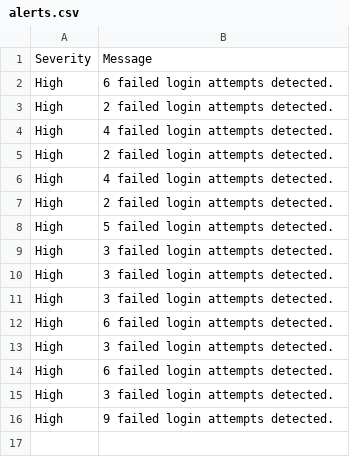
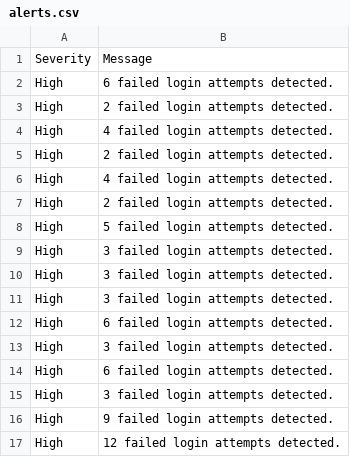
Before and after one commit to nisargarnayak22-lgtm/CyberDefender-SIEM, a CSV file: alerts/alerts.csv, drawn as a sheet; the diff names each change by its address in the sheet, - before the commit and + after, or states it on an @@ line.

```diff
--- a/alerts/alerts.csv
+++ b/alerts/alerts.csv
+row 17: High | 12 failed login attempts detected.
```
Also changed, not shown: 3 other files.
